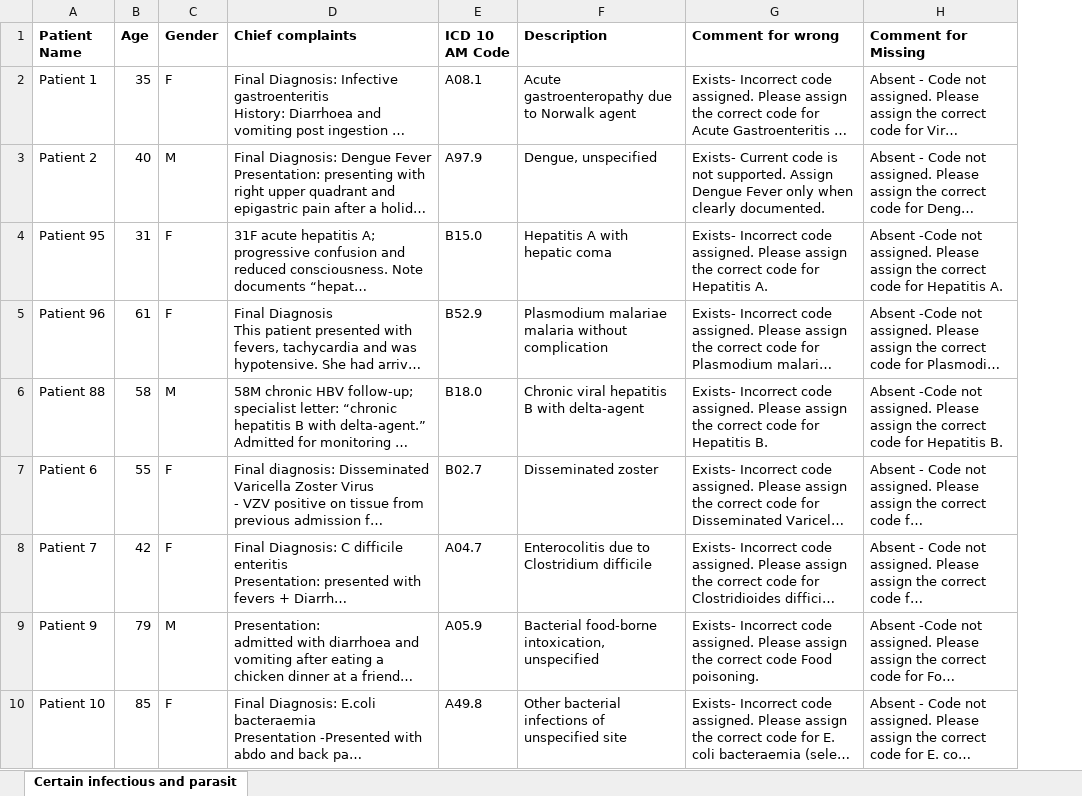
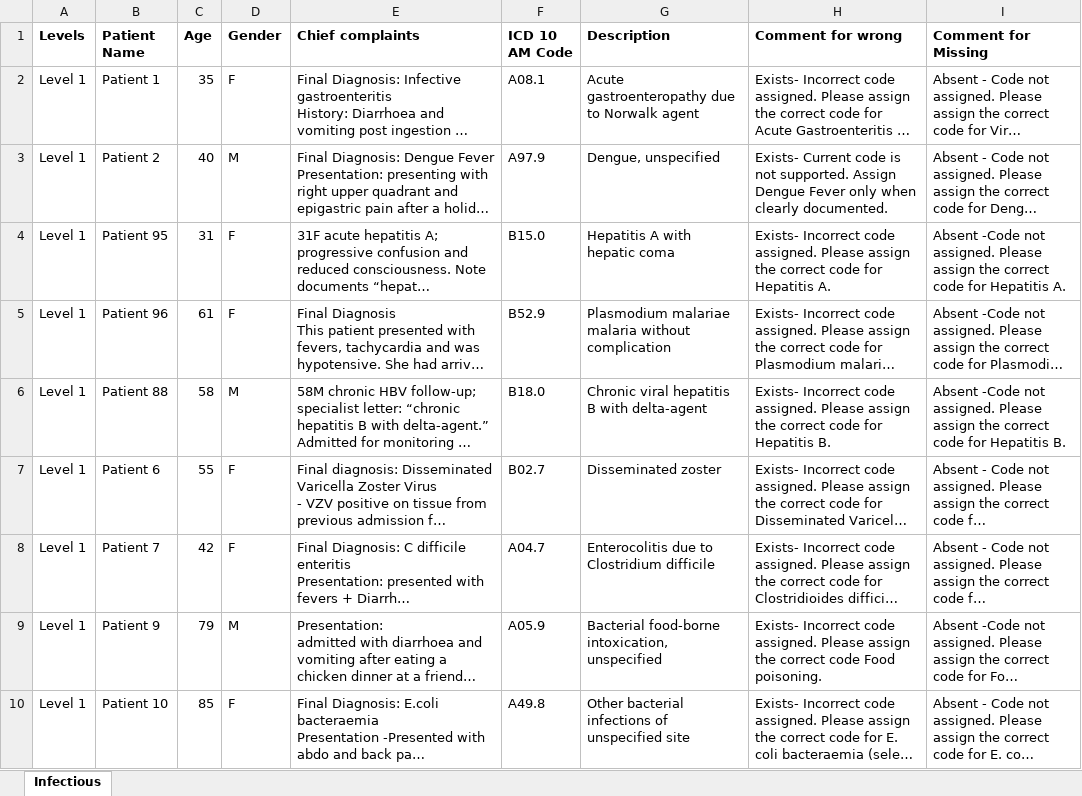
Before and after one commit to cephalae/cephal-tutor-backend, an Excel workbook: storage/app/imports/questions/2.xlsx, sheet Infectious, drawn as a sheet; only a part is shown; long unchanged cells end in …; values as stored, in another font and other column widths than the file's, no borders; the diff names each change by its address in the sheet, - before the commit and + after, or states it on an @@ line.

Commit message:
Add difficulty level to medical records and update related functionality

```diff
--- a/storage/app/imports/questions/2.xlsx (sheet Infectious)
+++ b/storage/app/imports/questions/2.xlsx (sheet Infectious)
-sheet tab: Certain infectious and parasit
+sheet tab: Infectious
+column A (Levels), rows 2-10: all Level 1
```
Also changed, not shown: 6 other files.
